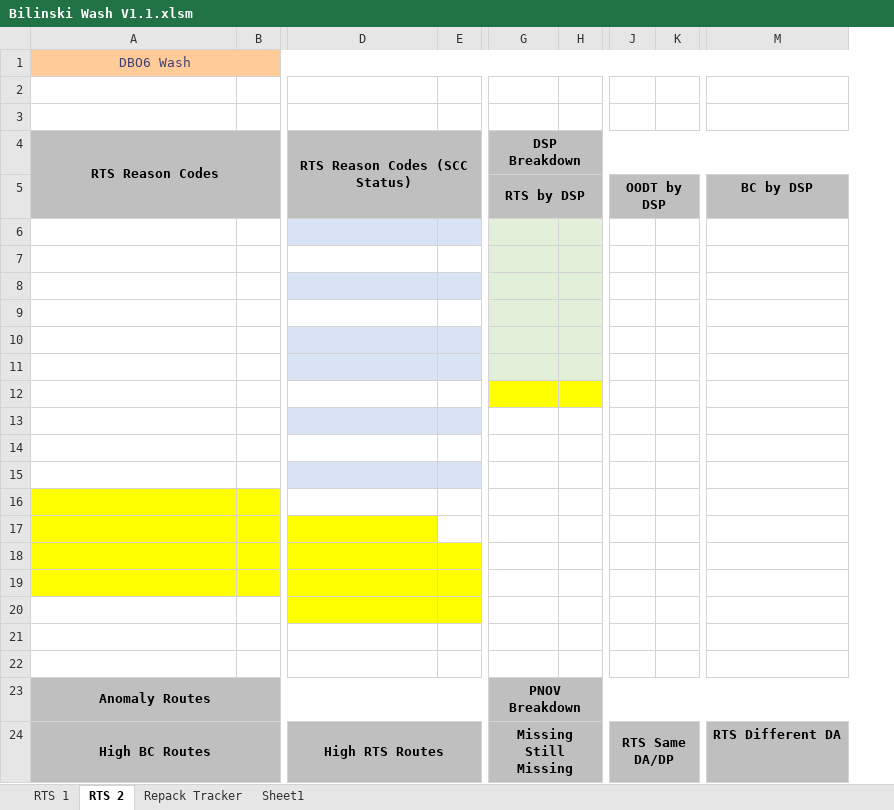
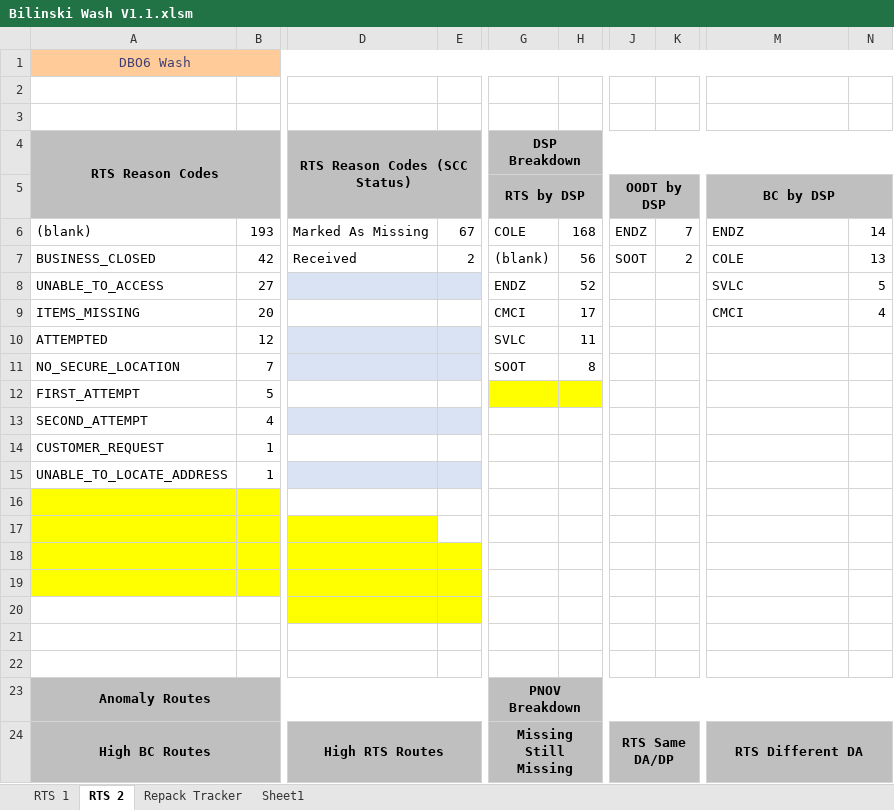
Before and after one commit to garbosz/RTS-Wash-Tools, an Excel workbook: Bilinski Wash V1.1.xlsm, sheet RTS 2, drawn as a sheet; only a part is shown, gaps mark what is left out; values as stored, in another font and other column widths than the file's, no borders; conditional formats not drawn; removed rows and columns are numbered as before the commit, all else as after; rows hold the shown columns only; the diff names each change by its address in the sheet, - before the commit and + after, or states it on an @@ line.

```diff
--- a/Bilinski Wash V1.1.xlsm (sheet RTS 2)
+++ b/Bilinski Wash V1.1.xlsm (sheet RTS 2)
-column B, empty
+column B, rows 6-15: 193 | 42 | 27 | 20 | 12 | 7 | 5 | 4 | 1 | 1
-column E, empty
+column E, rows 6-7: 67 | 2
-column H, empty
+column H, rows 6-11: 168 | 56 | 52 | 17 | 11 | 8
-column K, empty
+column K, rows 6-7: 7 | 2
+column N, rows 6-9: 14 | 13 | 5 | 4
+M5:N5 merged
-row 6: (empty)
+row 6: (blank) | 193 | Marked As Missing | 67 | COLE | 168 | ENDZ | 7 | ENDZ | 14
-D6 fill: #DAE3F3
+D6 fill: none
-G6:G11 fill: #E2F0D9
+G6:G11 fill: none
-row 7: (empty)
+row 7: BUSINESS_CLOSED | 42 | Received | 2 | (blank) | 56 | SOOT | 2 | COLE | 13
-row 8: (empty)
+row 8: UNABLE_TO_ACCESS | 27 |  |  | ENDZ | 52 |  |  | SVLC | 5
-row 9: (empty)
+row 9: ITEMS_MISSING | 20 |  |  | CMCI | 17 |  |  | CMCI | 4
-row 10: (empty)
+row 10: ATTEMPTED | 12 |  |  | SVLC | 11
-row 11: (empty)
+row 11: NO_SECURE_LOCATION | 7 |  |  | SOOT | 8
-row 12: (empty)
+row 12: FIRST_ATTEMPT | 5
-row 13: (empty)
+row 13: SECOND_ATTEMPT | 4
-row 14: (empty)
+row 14: CUSTOMER_REQUEST | 1
-row 15: (empty)
+row 15: UNABLE_TO_LOCATE_ADDRESS | 1
+M24:N24 merged
```
Also changed, not shown: sheet RTS 1, formulas that keep their value, charts or pictures, DSP_RTS_Email_v3.xlsm.
